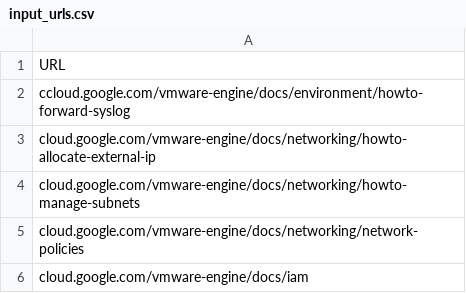
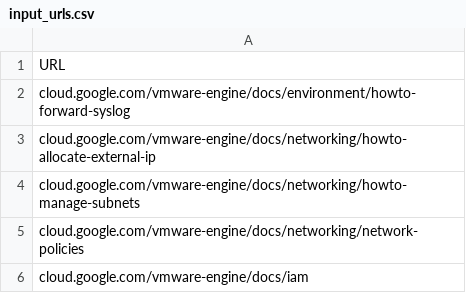
Before and after one commit to markbpryan/using_gemini_to_validate_doc_topics, a CSV file: input_urls.csv, drawn as a sheet.

Commit message:
correct first url error

```diff
--- a/input_urls.csv
+++ b/input_urls.csv
@@ -1,3 +1,3 @@
 URL
-ccloud.google.com/vmware-engine/docs/environment/howto-forward-syslog
+cloud.google.com/vmware-engine/docs/environment/howto-forward-syslog
 cloud.google.com/vmware-engine/docs/networking/howto-allocate-external-ip
```
